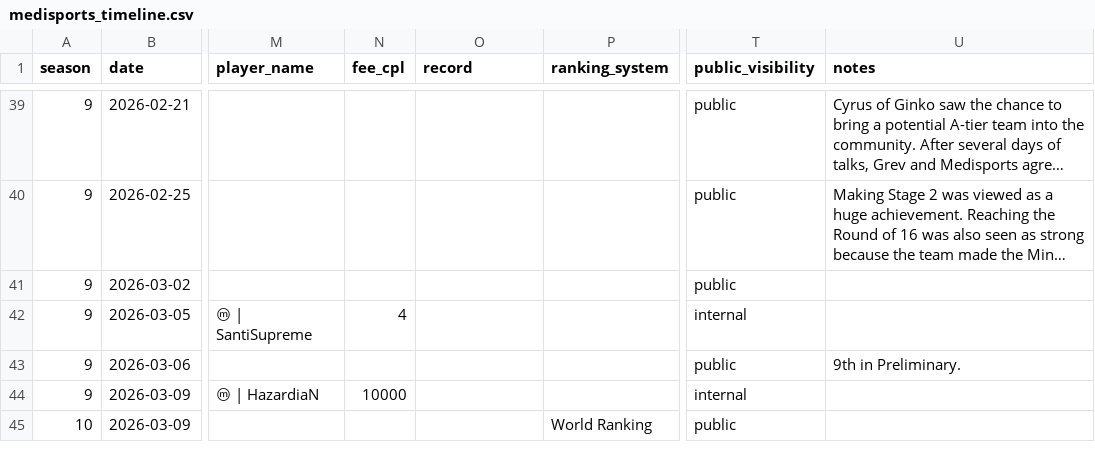
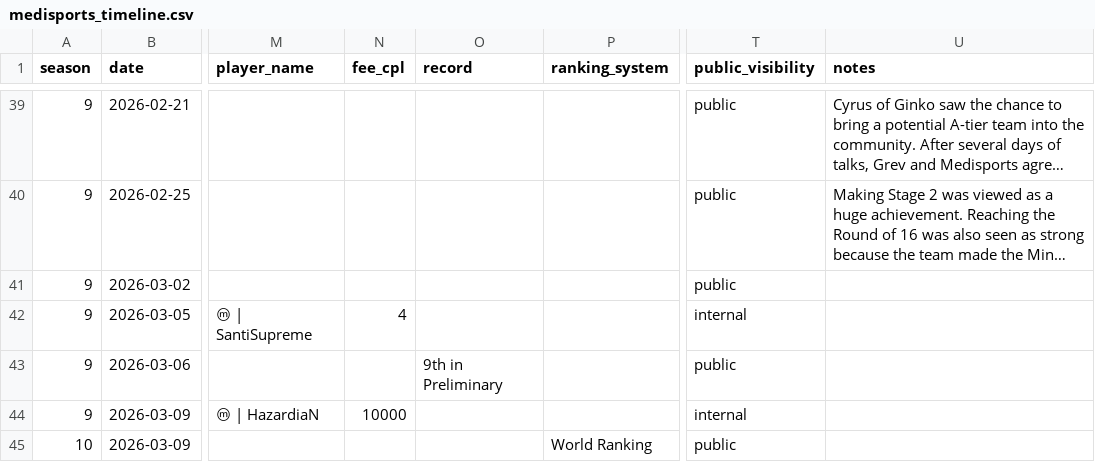
Before and after one commit to Grevyo/Grev-Game-Dashboard, a CSV file: data/medisports_timeline.csv, drawn as a sheet; only a part is shown, gaps mark what is left out; long unchanged cells end in …; the diff covers the shown part only; the diff names each change by its address in the sheet, - before the commit and + after, or states it on an @@ line.

```diff
--- a/data/medisports_timeline.csv
+++ b/data/medisports_timeline.csv
-O43 (record): (empty)
+O43 (record): 9th in Preliminary
-U43 (notes): 9th in Preliminary.
+U43 (notes): (empty)
```
Also changed, not shown: 1 added row and 8 edited cells elsewhere in this file, data/players.csv, 5 other files.
